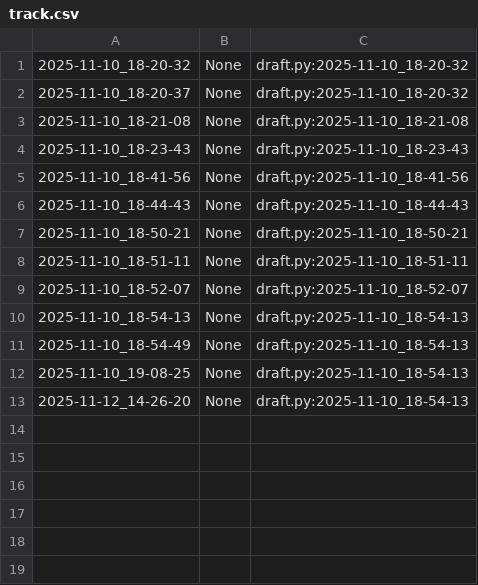
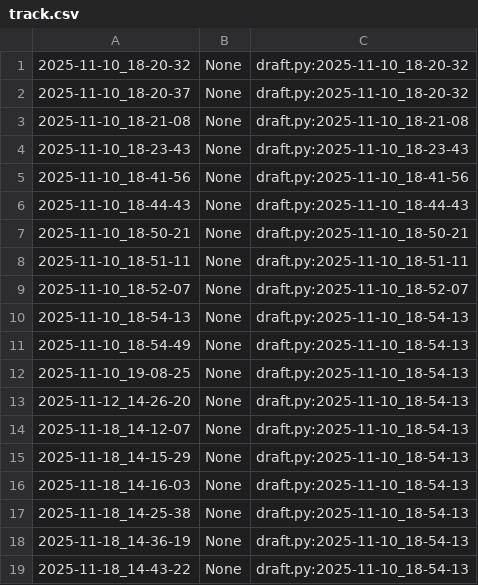
Before and after one commit to qxcode-course/poo-rc-bloco-c-USER-luc4s, a CSV file: myrep/.tko/track/poo@budega/track.csv, drawn as a sheet.

```diff
--- a/myrep/.tko/track/poo@budega/track.csv
+++ b/myrep/.tko/track/poo@budega/track.csv
@@ -13 +13,7 @@
 2025-11-12_14-26-20,None,draft.py:2025-11-10_18-54-13
+2025-11-18_14-12-07,None,draft.py:2025-11-10_18-54-13
+2025-11-18_14-15-29,None,draft.py:2025-11-10_18-54-13
+2025-11-18_14-16-03,None,draft.py:2025-11-10_18-54-13
+2025-11-18_14-25-38,None,draft.py:2025-11-10_18-54-13
+2025-11-18_14-36-19,None,draft.py:2025-11-10_18-54-13
+2025-11-18_14-43-22,None,draft.py:2025-11-10_18-54-13
```
Also changed, not shown: myrep/.tko/track/poo@lapiseira/track.csv, 11 other files.
